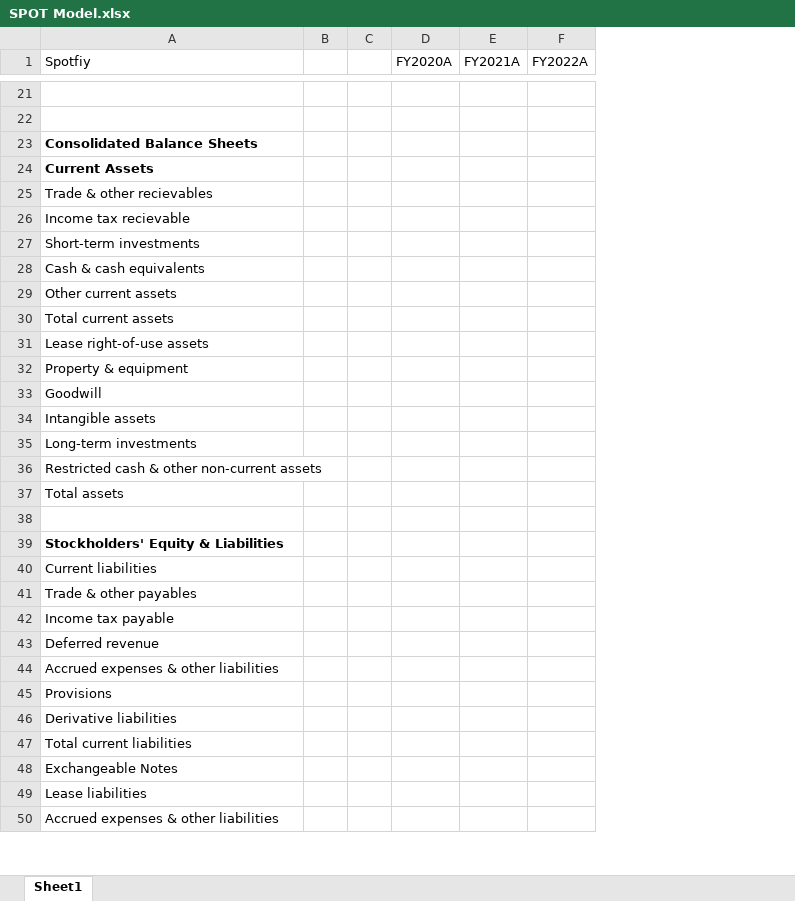
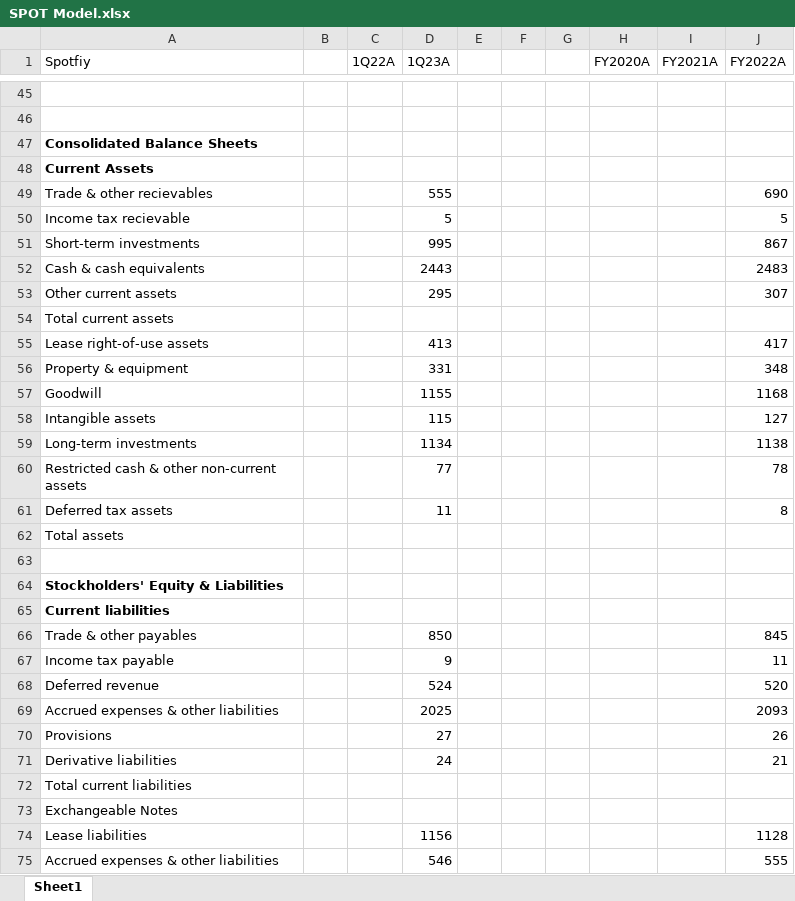
Before and after one commit to evandomingos/Models, an Excel workbook: SPOT Model.xlsx, sheet Sheet1, drawn as a sheet; only a part is shown, gaps mark what is left out; values as stored, in another font and other column widths than the file's, no borders; addresses are those after the commit; the diff covers the shown part only; the diff names each change by its address in the sheet, - before the commit and + after, or states it on an @@ line.

Commit message:
Update SPOT Model.xlsx

```diff
--- a/SPOT Model.xlsx (sheet Sheet1)
+++ b/SPOT Model.xlsx (sheet Sheet1)
+column C (1Q22A), empty
+column D (1Q23A), rows 49-60: 555 | 5 | 995 | 2443 | 295 |  | 413 | 331 | 1155 | 115 | 1134 | 77; rows 66-75: 850 | 9 | 524 | 2025 | 27 | 24 |  |  | 1156 | 546
+column F, empty
+column G, empty
-J49 (FY2022A): (empty)
+J49 (FY2022A): 690
-J50 (FY2022A): (empty)
+J50 (FY2022A): 5
-J51 (FY2022A): (empty)
+J51 (FY2022A): 867
-J52 (FY2022A): (empty)
+J52 (FY2022A): 2483
-J53 (FY2022A): (empty)
+J53 (FY2022A): 307
-J55 (FY2022A): (empty)
+J55 (FY2022A): 417
-J56 (FY2022A): (empty)
+J56 (FY2022A): 348
-J57 (FY2022A): (empty)
+J57 (FY2022A): 1168
-J58 (FY2022A): (empty)
+J58 (FY2022A): 127
-J59 (FY2022A): (empty)
+J59 (FY2022A): 1138
-J60 (FY2022A): (empty)
+J60 (FY2022A): 78
+row 61: Deferred tax assets |  |  | 11 |  |  |  |  |  | 8
-A65 bold: off
+A65 bold: on
-J66 (FY2022A): (empty)
+J66 (FY2022A): 845
-J67 (FY2022A): (empty)
+J67 (FY2022A): 11
-J68 (FY2022A): (empty)
+J68 (FY2022A): 520
-J69 (FY2022A): (empty)
+J69 (FY2022A): 2093
-J70 (FY2022A): (empty)
+J70 (FY2022A): 26
-J71 (FY2022A): (empty)
+J71 (FY2022A): 21
-J74 (FY2022A): (empty)
+J74 (FY2022A): 1128
-J75 (FY2022A): (empty)
+J75 (FY2022A): 555
```
Also changed, not shown: 25 added rows and 7 edited cells elsewhere in this sheet.
